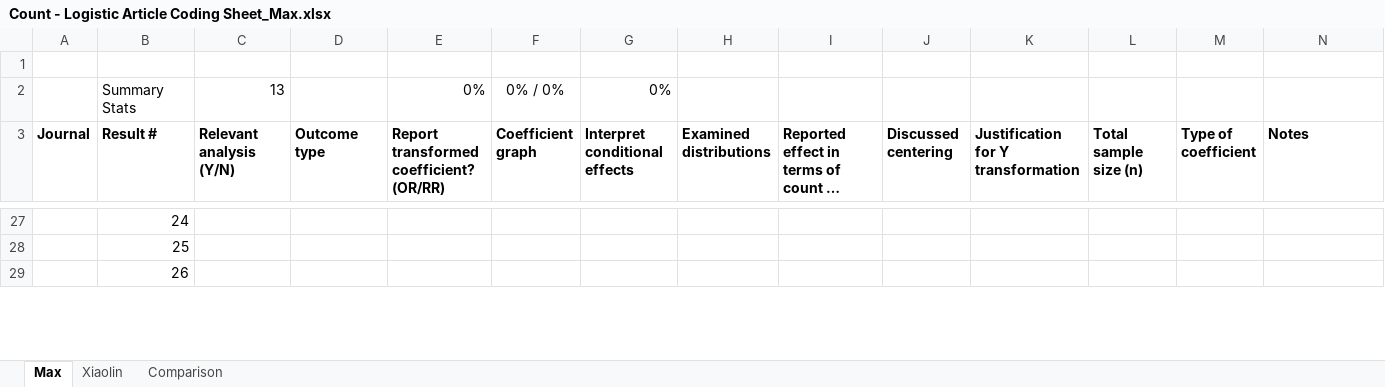
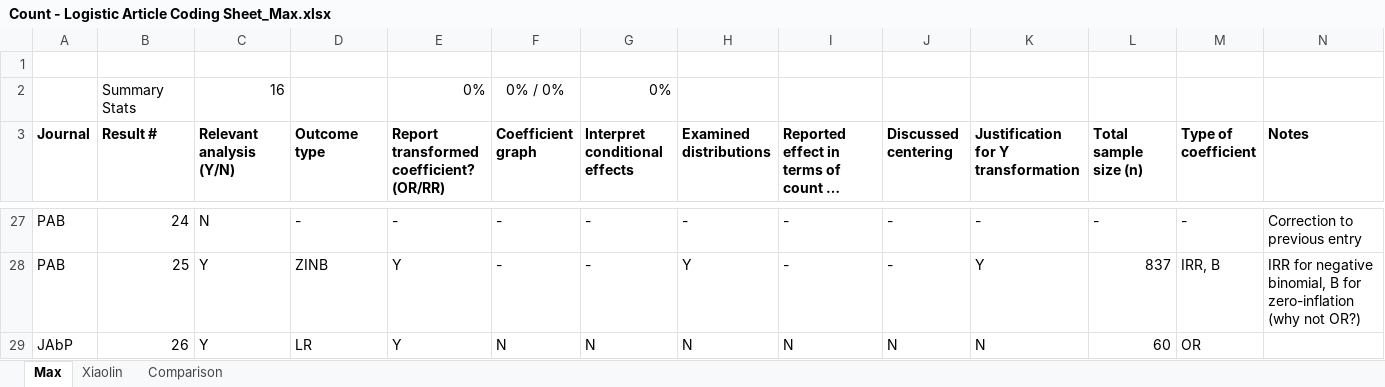
Before and after one commit to mhalvo/glm_main, an Excel workbook: Article Coding/Count - Logistic Article Coding Sheet_Max.xlsx, sheet Max, drawn as a sheet; only a part is shown, gaps mark what is left out; long unchanged cells end in …; values as stored, in another font and other column widths than the file's, no borders; the diff covers the shown part only; the diff names each change by its address in the sheet, - before the commit and + after, or states it on an @@ line.

```diff
--- a/Article Coding/Count - Logistic Article Coding Sheet_Max.xlsx (sheet Max)
+++ b/Article Coding/Count - Logistic Article Coding Sheet_Max.xlsx (sheet Max)
-C2 (Relevant analysis (Y/N)): 13
+C2 (Relevant analysis (Y/N)): 16
-A27:A28 (Journal): (empty)
+A27:A28 (Journal): PAB
-C27 (Relevant analysis (Y/N)): (empty)
+C27 (Relevant analysis (Y/N)): N
-D27 (Outcome type): (empty)
+D27 (Outcome type): -
-E27: (empty)
+E27: -
-F27:F28 (Coefficient graph): (empty)
+F27:F28 (Coefficient graph): -
-G27:G28 (Interpret conditional effects): (empty)
+G27:G28 (Interpret conditional effects): -
-H27 (Examined distributions): (empty)
+H27 (Examined distributions): -
-I27:I28: (empty)
+I27:I28: -
-J27:J28 (Discussed centering): (empty)
+J27:J28 (Discussed centering): -
-K27: (empty)
+K27: -
-L27 (Total sample size (n)): (empty)
+L27 (Total sample size (n)): -
-M27 (Type of coefficient): (empty)
+M27 (Type of coefficient): -
-N27 (Notes): (empty)
+N27 (Notes): Correction to previous entry
-C28:C29 (Relevant analysis (Y/N)): (empty)
+C28:C29 (Relevant analysis (Y/N)): Y
-D28 (Outcome type): (empty)
+D28 (Outcome type): ZINB
-E28:E29: (empty)
+E28:E29: Y
-H28 (Examined distributions): (empty)
+H28 (Examined distributions): Y
-K28: (empty)
+K28: Y
-L28 (Total sample size (n)): (empty)
+L28 (Total sample size (n)): 837
-M28 (Type of coefficient): (empty)
+M28 (Type of coefficient): IRR, B
-N28 (Notes): (empty)
+N28 (Notes): IRR for negative binomial, B for zero-inflation (why not OR?)
-A29 (Journal): (empty)
+A29 (Journal): JAbP
-D29 (Outcome type): (empty)
+D29 (Outcome type): LR
-F29 (Coefficient graph): (empty)
+F29 (Coefficient graph): N
-G29 (Interpret conditional effects): (empty)
+G29 (Interpret conditional effects): N
-H29 (Examined distributions): (empty)
+H29 (Examined distributions): N
-I29: (empty)
+I29: N
-J29 (Discussed centering): (empty)
+J29 (Discussed centering): N
-K29: (empty)
+K29: N
-L29 (Total sample size (n)): (empty)
+L29 (Total sample size (n)): 60
-M29 (Type of coefficient): (empty)
+M29 (Type of coefficient): OR
```
Also changed, not shown: 43 edited cells elsewhere in this sheet, sheet Comparison.
